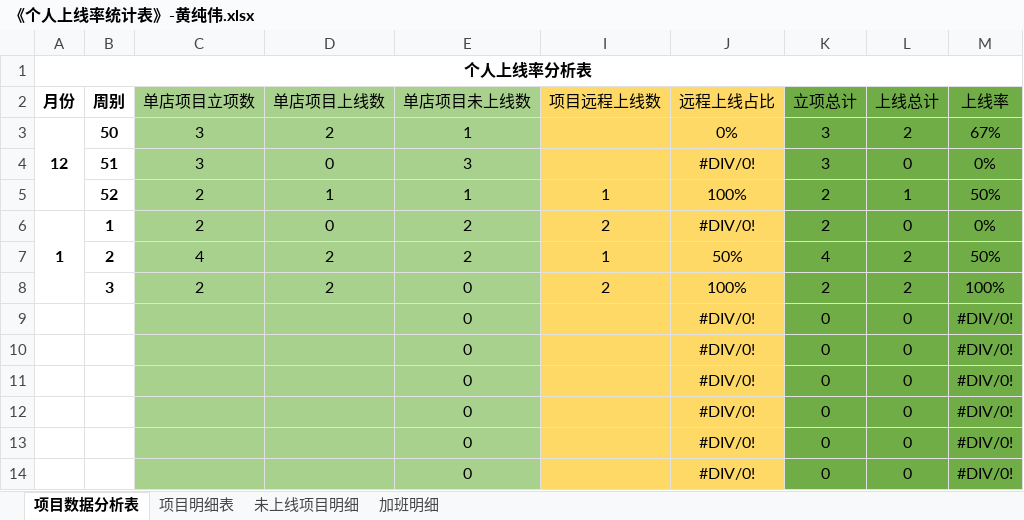
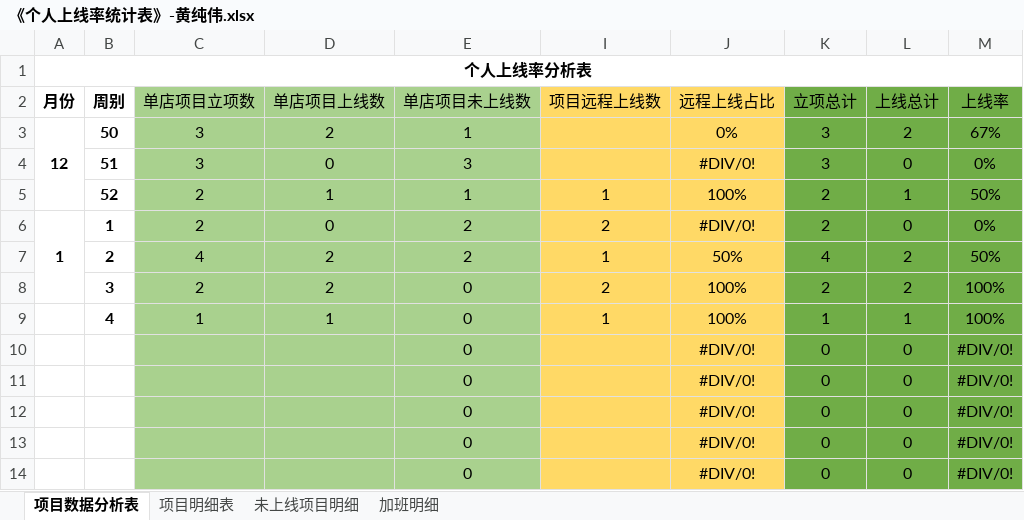
Before and after one commit to zhanglei601396810/NanJing, an Excel workbook: 周数据/《个人上线率统计表》-黄纯伟.xlsx, sheet 项目数据分析表, drawn as a sheet; values as stored, in another font and other column widths than the file's, no borders; removed rows and columns are numbered as before the commit, all else as after; the diff names each change by its address in the sheet, - before the commit and + after, or states it on an @@ line.

```diff
--- a/周数据/《个人上线率统计表》-黄纯伟.xlsx (sheet 项目数据分析表)
+++ b/周数据/《个人上线率统计表》-黄纯伟.xlsx (sheet 项目数据分析表)
-row 9:  |  |  |  | 0 |  | #DIV/0! | 0 | 0 | #DIV/0!
+row 9:  | 4 | 1 | 1 | 0 | 1 | 100% | 1 | 1 | 100%
```
Also changed, not shown: sheet 项目明细表, sheet 未上线项目明细.
